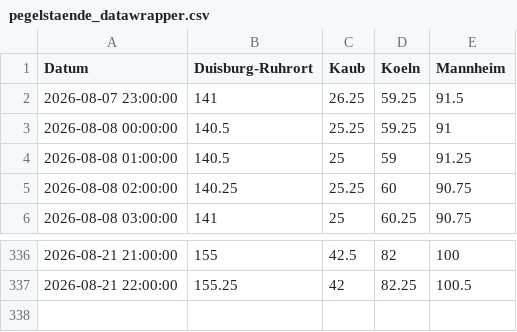
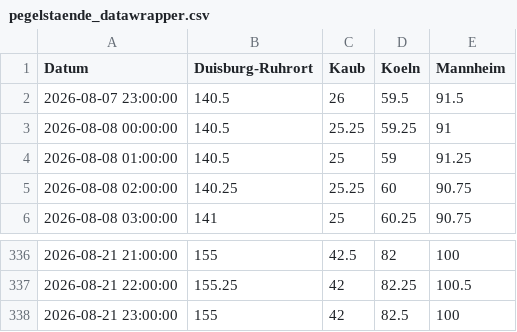
Before and after one commit to robjrentrop/pegelstaende_rhein, a CSV file: pegelstaende_datawrapper.csv, drawn as a sheet; only a part is shown, gaps mark what is left out.

```diff
--- a/pegelstaende_datawrapper.csv
+++ b/pegelstaende_datawrapper.csv
@@ -1,3 +1,3 @@
 "Datum","Duisburg-Ruhrort","Kaub","Koeln","Mannheim"
-"2026-08-07 23:00:00",141,26.25,59.25,91.5
+"2026-08-07 23:00:00",140.5,26,59.5,91.5
 "2026-08-08 00:00:00",140.5,25.25,59.25,91
@@ -337 +337,2 @@
 "2026-08-21 22:00:00",155.25,42,82.25,100.5
+"2026-08-21 23:00:00",155,42,82.5,100
```
